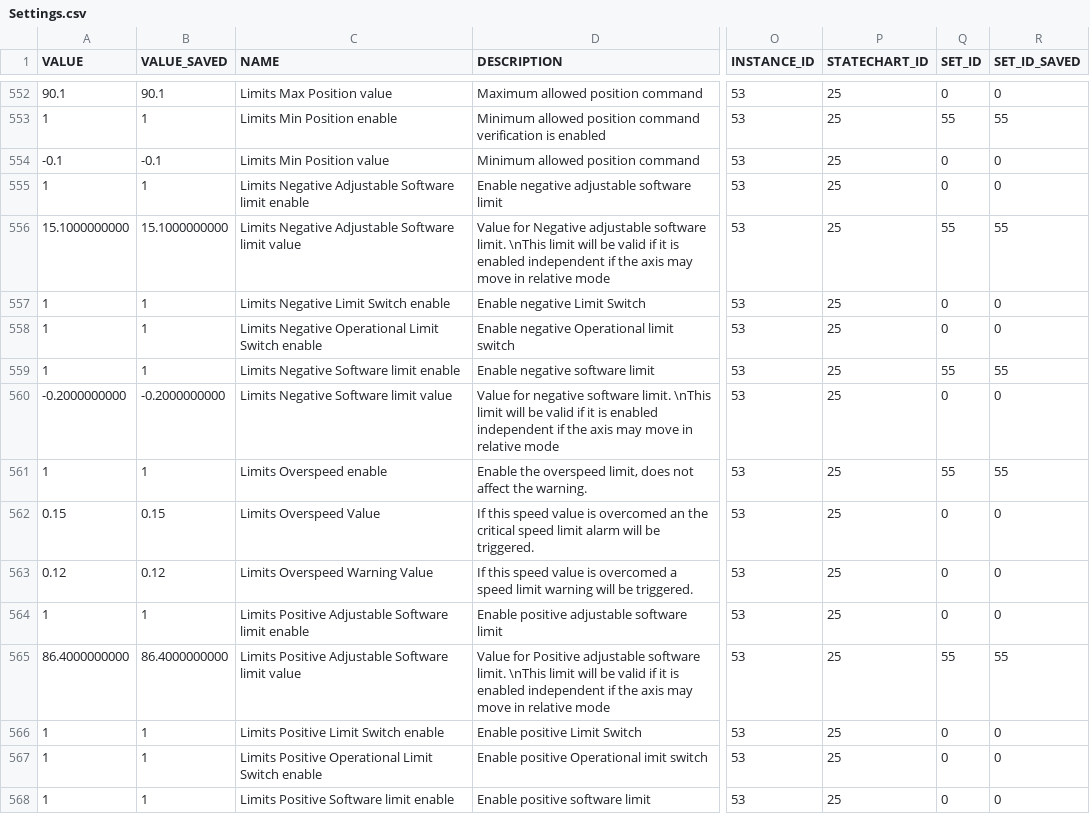
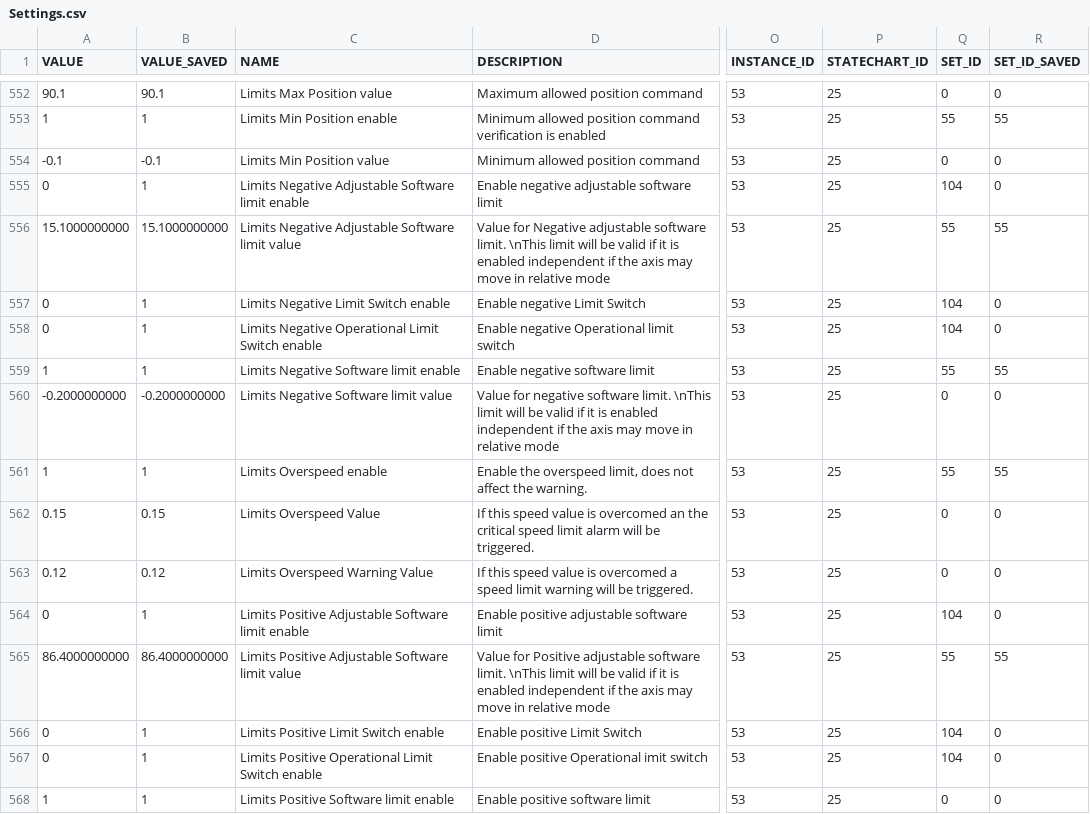
Before and after one commit to lsst-ts/ts_llconfig_mtcs, a CSV file: MTMount/Settings.csv, drawn as a sheet; only a part is shown, gaps mark what is left out; the diff names each change by its address in the sheet, - before the commit and + after, or states it on an @@ line.

Commit message:
Files committed automatically by /home/lsst/LSST/mariadb-docker/settingsBackupCommit.sh script.

```diff
--- a/MTMount/Settings.csv
+++ b/MTMount/Settings.csv
-A555 (VALUE): 1
+A555 (VALUE): 0
-Q555 (SET_ID): 0
+Q555 (SET_ID): 104
-A557:A558 (VALUE): 1
+A557:A558 (VALUE): 0
-Q557:Q558 (SET_ID): 0
+Q557:Q558 (SET_ID): 104
-A564 (VALUE): 1
+A564 (VALUE): 0
-Q564 (SET_ID): 0
+Q564 (SET_ID): 104
-A566:A567 (VALUE): 1
+A566:A567 (VALUE): 0
-Q566:Q567 (SET_ID): 0
+Q566:Q567 (SET_ID): 104
```
